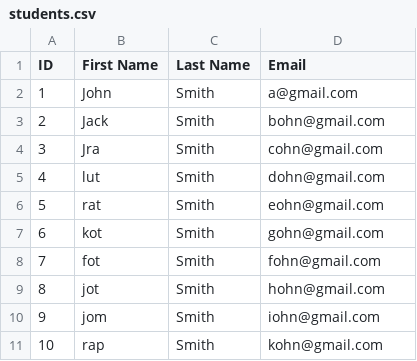
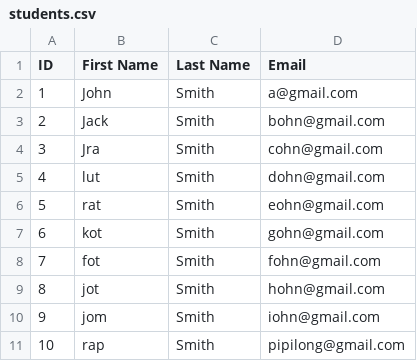
Before and after one commit to nischal-bhatt/all-about-readers, a CSV file: inputfiles/students.csv, drawn as a sheet.

Commit message:
testing some changes

```diff
--- a/inputfiles/students.csv
+++ b/inputfiles/students.csv
@@ -10,2 +10,2 @@ ID|First Name|Last Name|Email
 9|jom|Smith|iohn@gmail.com
-10|rap|Smith|kohn@gmail.com
+10|rap|Smith|pipilong@gmail.com
```
